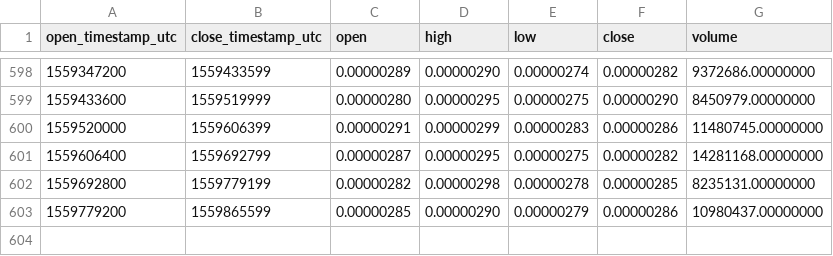
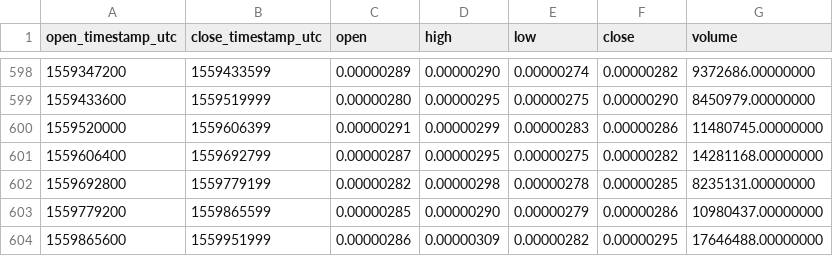
Before and after one commit to cryptobigbro/binance-MTHBTC, a CSV file: binance-MTHBTC-1d.csv, drawn as a sheet; only a part is shown, gaps mark what is left out.

Commit message:
Update OHLCV data.

```diff
--- a/binance-MTHBTC-1d.csv
+++ b/binance-MTHBTC-1d.csv
@@ -603 +603,2 @@ open_timestamp_utc,close_timestamp_utc,open,high,low,close,volume
 1559779200,1559865599,0.00000285,0.00000290,0.00000279,0.00000286,10980437.00000000
+1559865600,1559951999,0.00000286,0.00000309,0.00000282,0.00000295,17646488.00000000
```
Also changed, not shown: 1 other file.
